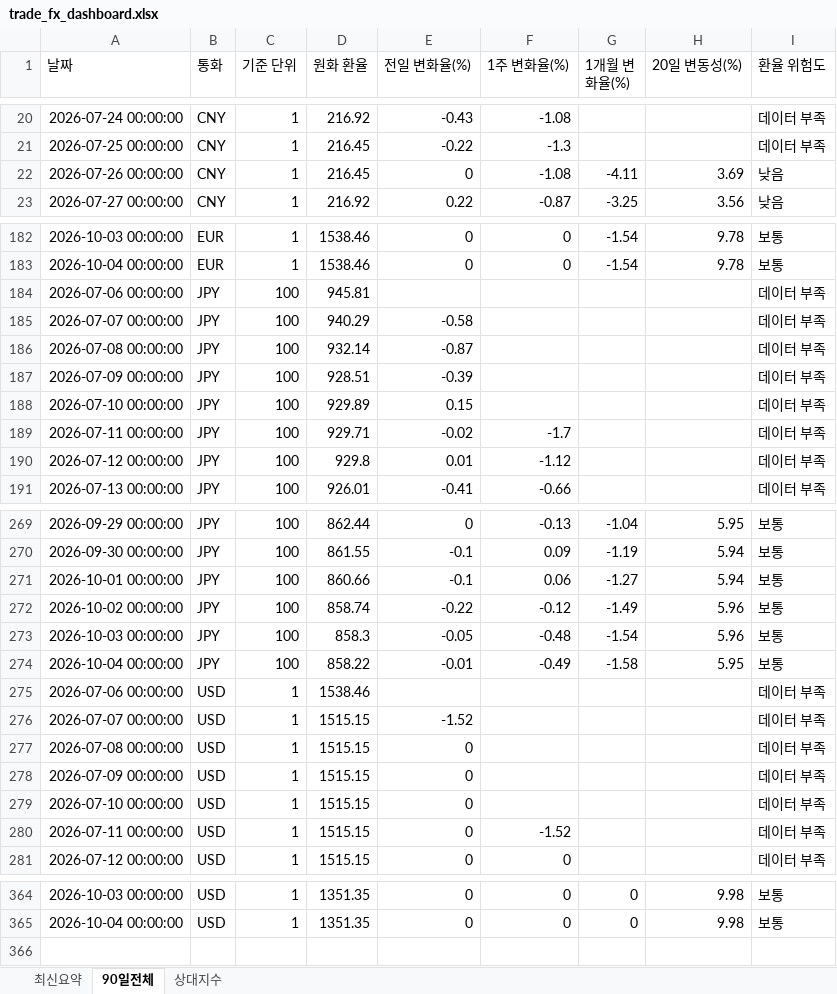
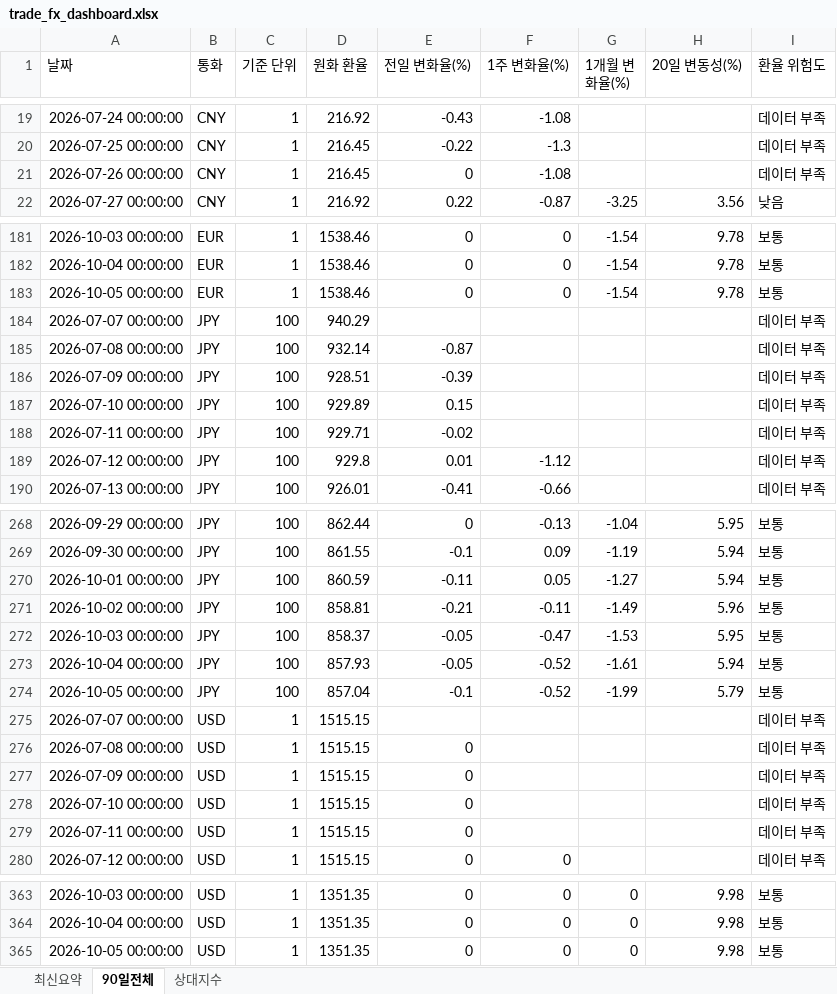
Before and after one commit to wnsdnjs867-svg/4-, an Excel workbook: trade_fx_dashboard.xlsx, sheet 90일전체, drawn as a sheet; only a part is shown, gaps mark what is left out; values as stored, in another font and other column widths than the file's, no borders; removed rows and columns are numbered as before the commit, all else as after; the diff covers the shown part only; the diff names each change by its address in the sheet, - before the commit and + after, or states it on an @@ line.

```diff
--- a/trade_fx_dashboard.xlsx (sheet 90일전체)
+++ b/trade_fx_dashboard.xlsx (sheet 90일전체)
-G21 (1개월 변화율(%)): -4.11
+G21 (1개월 변화율(%)): (empty)
-H21 (20일 변동성(%)): 3.69
+H21 (20일 변동성(%)): (empty)
-I21 (환율 위험도): 낮음
+I21 (환율 위험도): 데이터 부족
-row 184: 2026-07-06 00:00:00 | JPY | 100 | 945.81 |  |  |  |  | 데이터 부족
+row 183: 2026-10-05 00:00:00 | EUR | 1 | 1538.46 | 0 | 0 | -1.54 | 9.78 | 보통
-E184 (전일 변화율(%)): -0.58
+E184 (전일 변화율(%)): (empty)
-F188 (1주 변화율(%)): -1.7
+F188 (1주 변화율(%)): (empty)
-D270 (원화 환율): 860.66
+D270 (원화 환율): 860.59
-E270 (전일 변화율(%)): -0.1
+E270 (전일 변화율(%)): -0.11
-F270 (1주 변화율(%)): 0.06
+F270 (1주 변화율(%)): 0.05
-D271 (원화 환율): 858.74
+D271 (원화 환율): 858.81
-E271 (전일 변화율(%)): -0.22
+E271 (전일 변화율(%)): -0.21
-F271 (1주 변화율(%)): -0.12
+F271 (1주 변화율(%)): -0.11
-D272 (원화 환율): 858.3
+D272 (원화 환율): 858.37
-F272 (1주 변화율(%)): -0.48
+F272 (1주 변화율(%)): -0.47
-G272 (1개월 변화율(%)): -1.54
+G272 (1개월 변화율(%)): -1.53
-H272 (20일 변동성(%)): 5.96
+H272 (20일 변동성(%)): 5.95
-D273 (원화 환율): 858.22
+D273 (원화 환율): 857.93
-E273 (전일 변화율(%)): -0.01
+E273 (전일 변화율(%)): -0.05
-F273 (1주 변화율(%)): -0.49
+F273 (1주 변화율(%)): -0.52
-G273 (1개월 변화율(%)): -1.58
+G273 (1개월 변화율(%)): -1.61
-H273 (20일 변동성(%)): 5.95
+H273 (20일 변동성(%)): 5.94
-row 275: 2026-07-06 00:00:00 | USD | 1 | 1538.46 |  |  |  |  | 데이터 부족
+row 274: 2026-10-05 00:00:00 | JPY | 100 | 857.04 | -0.1 | -0.52 | -1.99 | 5.79 | 보통
-E275 (전일 변화율(%)): -1.52
+E275 (전일 변화율(%)): (empty)
-F279 (1주 변화율(%)): -1.52
+F279 (1주 변화율(%)): (empty)
+row 365: 2026-10-05 00:00:00 | USD | 1 | 1351.35 | 0 | 0 | 0 | 9.98 | 보통
```
Also changed, not shown: 1 added row, 2 removed rows and 26 edited cells elsewhere in this sheet, sheet 상대지수, sheet 최신요약, 1 other file.
